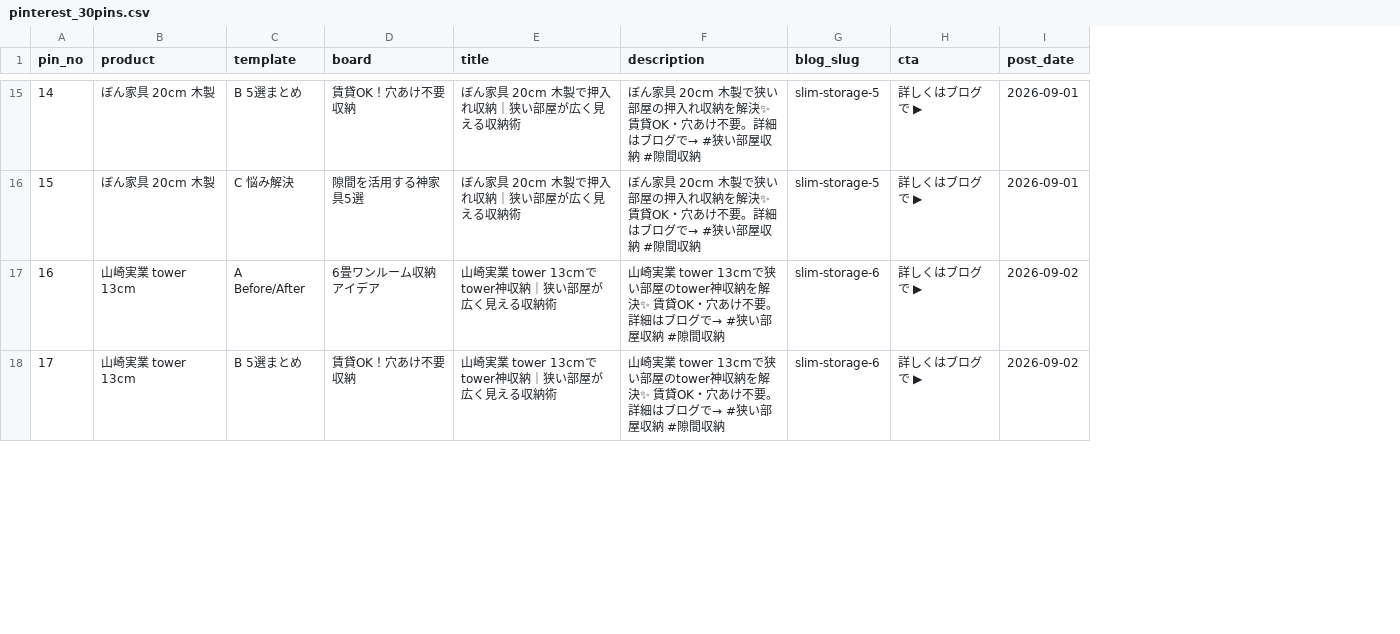
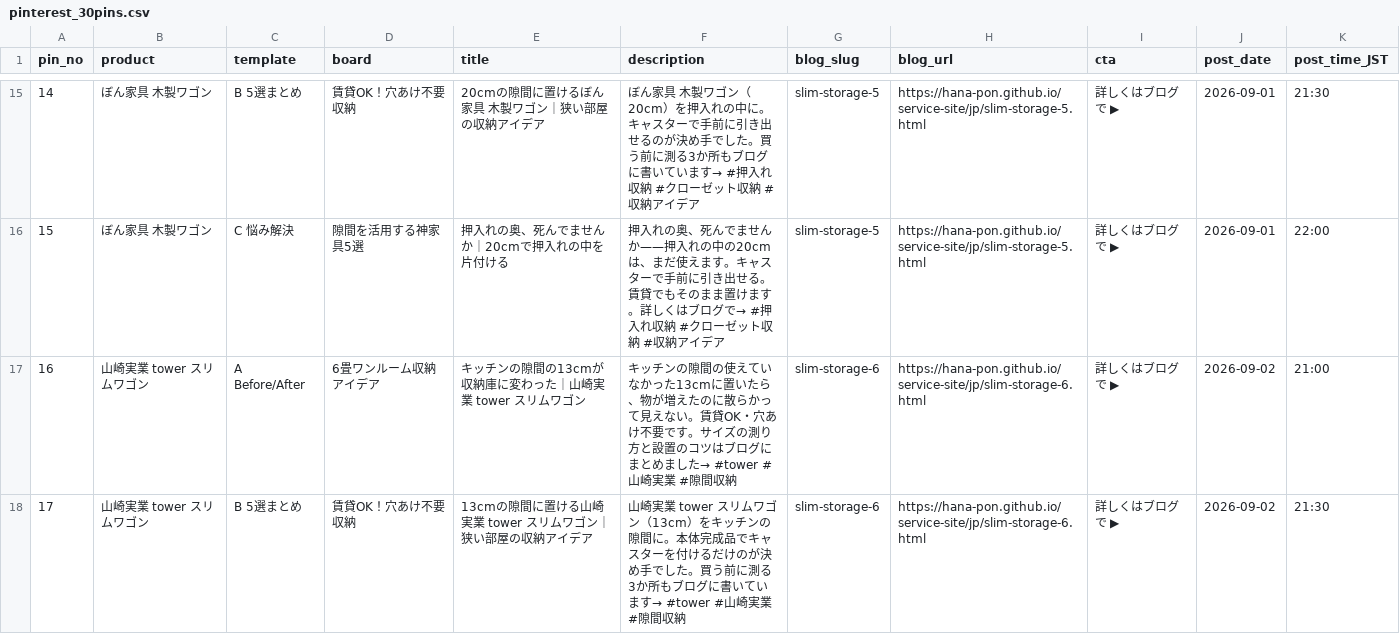
Before and after one commit to HANA-PON/service-site, a CSV file: content/slim-storage-jp/pinterest_30pins.csv, drawn as a sheet; only a part is shown, gaps mark what is left out; the diff covers the shown part only; the diff names each change by its address in the sheet, - before the commit and + after, or states it on an @@ line.

```diff
--- a/content/slim-storage-jp/pinterest_30pins.csv
+++ b/content/slim-storage-jp/pinterest_30pins.csv
+column H (blog_url), rows 15-18: https://hana-pon.github.io/service-site/jp/slim-storage-5.html | https://hana-pon.github.io/service-site/jp/slim-storage-5.html | https://hana-pon.github.io/service-site/jp/slim-storage-6.html | https://hana-pon.github.io/service-site/jp/slim-storage-6.html
+column K (post_time_JST), rows 15-18: 21:30 | 22:00 | 21:00 | 21:30
-B15:B16 (product): ぼん家具 20cm 木製
+B15:B16 (product): ぼん家具 木製ワゴン
-E15 (title): ぼん家具 20cm 木製で押入れ収納｜狭い部屋が広く見える収納術
+E15 (title): 20cmの隙間に置けるぼん家具 木製ワゴン｜狭い部屋の収納アイデア
-F15 (description): …ん家具 20cm 木製で狭い部屋の押入れ収納を解決✨ 賃貸OK・穴あけ不要。詳細はブログで→ #狭い部屋収納 #隙間収納
+F15 (description): …ん家具 木製ワゴン（20cm）を押入れの中に。キャスターで手前に引き出せるのが決め手でした。買う前に測る3か所もブログに書いています→ #押入れ収納 #クローゼット収納 #収納アイデア
-E16 (title): ぼん家具 20cm 木製で押入れ収納｜狭い部屋が広く見える収納術
+E16 (title): 押入れの奥、死んでませんか｜20cmで押入れの中を片付ける
-F16 (description): ぼん家具 20cm 木製で狭い部屋の押入れ収納を解決✨ 賃貸OK・穴あけ不要。詳細はブログで→ #狭い部屋収納 #隙間収納
+F16 (description): 押入れの奥、死んでませんか——押入れの中の20cmは、まだ使えます。キャスターで手前に引き出せる。賃貸でもそのまま置けます。詳しくはブログで→ #押入れ収納 #クローゼット収納 #収納アイデア
-B17:B18 (product): 山崎実業 tower 13cm
+B17:B18 (product): 山崎実業 tower スリムワゴン
-E17 (title): 山崎実業 tower 13cmでtower神収納｜狭い部屋が広く見える収納術
+E17 (title): キッチンの隙間の13cmが収納庫に変わった｜山崎実業 tower スリムワゴン
-F17 (description): 山崎実業 tower 13cmで狭い部屋のtower神収納を解決✨ 賃貸OK・穴あけ不要。詳細はブログで→ #狭い部屋収納 #隙間…
+F17 (description): キッチンの隙間の使えていなかった13cmに置いたら、物が増えたのに散らかって見えない。賃貸OK・穴あけ不要です。サイズの測り方と設置のコツはブログにまとめました→ #tower #山崎実業 #隙間…
-E18 (title): 山崎実業 tower 13cmでtower神収納｜狭い部屋が広く見える収納術
+E18 (title): 13cmの隙間に置ける山崎実業 tower スリムワゴン｜狭い部屋の収納アイデア
-F18 (description): …実業 tower 13cmで狭い部屋のtower神収納を解決✨ 賃貸OK・穴あけ不要。詳細はブログで→ #狭い部屋収納 #隙間…
+F18 (description): …実業 tower スリムワゴン（13cm）をキッチンの隙間に。本体完成品でキャスターを付けるだけのが決め手でした。買う前に測る3か所もブログに書いています→ #tower #山崎実業 #隙間…
```
Also changed, not shown: 75 edited cells elsewhere in this file, content/slim-storage-jp/canva_bulk_30pins.csv, content/slim-storage-jp/schedule_30days.csv, 2 other files.
